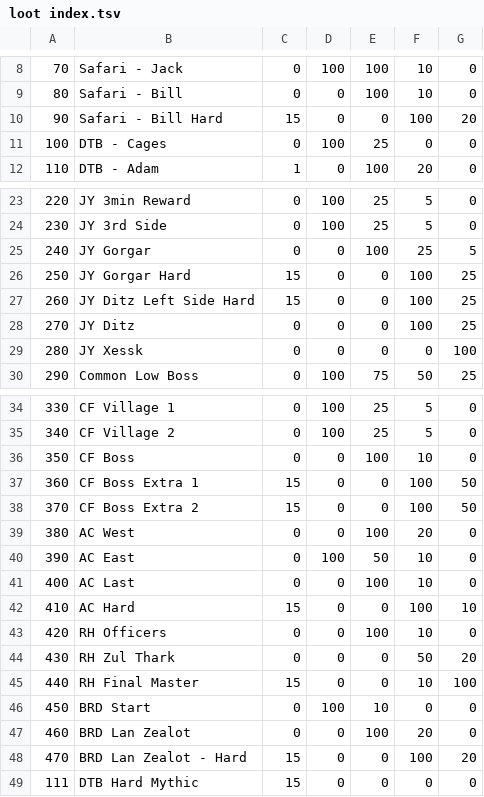
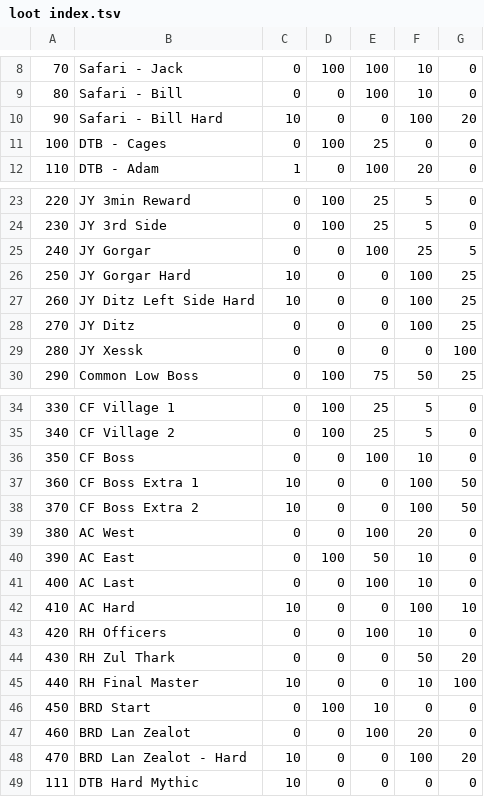
Before and after one commit to CrashDown963/Worldshift, a TSV file: data/db/items/loot index.tsv, drawn as a sheet; only a part is shown, gaps mark what is left out.

```diff
--- a/data/db/items/loot index.tsv
+++ b/data/db/items/loot index.tsv
@@ -9,3 +9,3 @@
 80	Safari - Bill	0	0	100	10	0
-90	Safari - Bill Hard	15	0	0	100	20
+90	Safari - Bill Hard	10	0	0	100	20
 100	DTB - Cages	0	100	25	0	0
@@ -25,4 +25,4 @@
 240	JY Gorgar	0	0	100	25	5
-250	JY Gorgar Hard	15	0	0	100	25
-260	JY Ditz Left Side Hard	15	0	0	100	25
+250	JY Gorgar Hard	10	0	0	100	25
+260	JY Ditz Left Side Hard	10	0	0	100	25
 270	JY Ditz	0	0	0	100	25
@@ -36,4 +36,4 @@
 350	CF Boss	0	0	100	10	0
-360	CF Boss Extra 1	15	0	0	100	50
-370	CF Boss Extra 2	15	0	0	100	50
+360	CF Boss Extra 1	10	0	0	100	50
+370	CF Boss Extra 2	10	0	0	100	50
 380	AC West	0	0	100	20	0
@@ -41,9 +41,9 @@
 400	AC Last	0	0	100	10	0
-410	AC Hard	15	0	0	100	10
+410	AC Hard	10	0	0	100	10
 420	RH Officers	0	0	100	10	0
 430	RH Zul Thark	0	0	0	50	20
-440	RH Final Master	15	0	0	10	100
+440	RH Final Master	10	0	0	10	100
 450	BRD Start	0	100	10	0	0
 460	BRD Lan Zealot	0	0	100	20	0
-470	BRD Lan Zealot - Hard	15	0	0	100	20
-111	DTB Hard Mythic	15	0	0	0	0
+470	BRD Lan Zealot - Hard	10	0	0	100	20
+111	DTB Hard Mythic	10	0	0	0	0
```
Also changed, not shown: data/db/items/drop.tsv, 1 other file.
